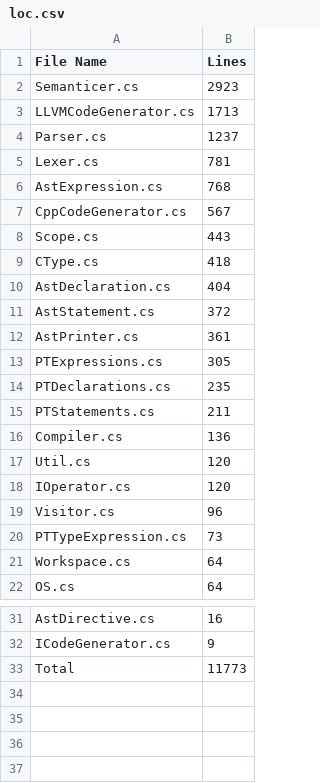
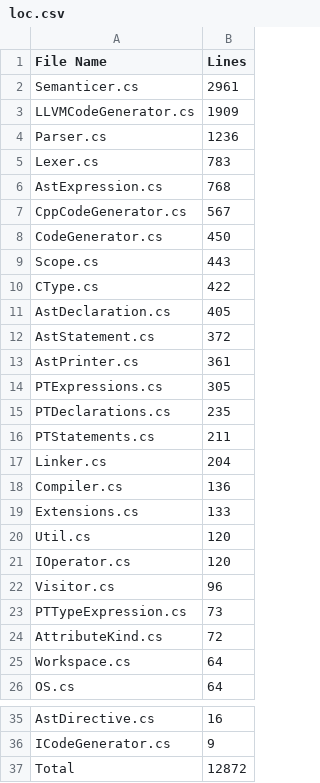
Before and after one commit to CheezLang/CheezLang, a CSV file: CheezCompiler/loc.csv, drawn as a sheet; only a part is shown, gaps mark what is left out.

```diff
--- a/CheezCompiler/loc.csv
+++ b/CheezCompiler/loc.csv
@@ -1,11 +1,12 @@
 File Name,Lines
-Semanticer.cs,2923
-LLVMCodeGenerator.cs,1713
-Parser.cs,1237
-Lexer.cs,781
+Semanticer.cs,2961
+LLVMCodeGenerator.cs,1909
+Parser.cs,1236
+Lexer.cs,783
 AstExpression.cs,768
 CppCodeGenerator.cs,567
+CodeGenerator.cs,450
 Scope.cs,443
-CType.cs,418
-AstDeclaration.cs,404
+CType.cs,422
+AstDeclaration.cs,405
 AstStatement.cs,372
@@ -15,3 +16,5 @@ PTDeclarations.cs,235
 PTStatements.cs,211
+Linker.cs,204
 Compiler.cs,136
+Extensions.cs,133
 Util.cs,120
@@ -20,2 +23,3 @@ Visitor.cs,96
 PTTypeExpression.cs,73
+AttributeKind.cs,72
 Workspace.cs,64
@@ -32,2 +36,2 @@ AstDirective.cs,16
 ICodeGenerator.cs,9
-Total,11773
+Total,12872
```
Also changed, not shown: examples/loc.csv, 19 other files.
